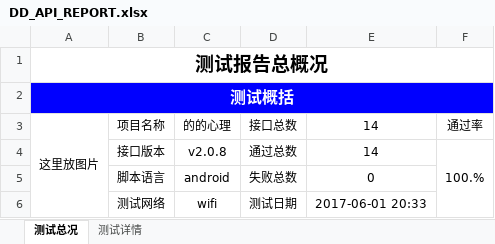
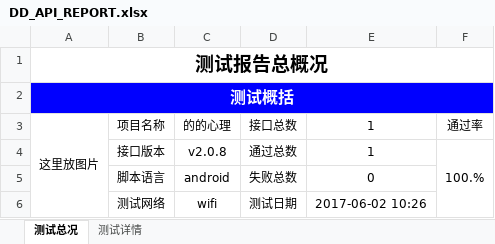
Before and after one commit to Fireln/http_api_python, an Excel workbook: dotest/DD_API_REPORT.xlsx, sheet 测试总况, drawn as a sheet; values as stored, in another font and other column widths than the file's, no borders; charts and pictures not drawn; the diff names each change by its address in the sheet, - before the commit and + after, or states it on an @@ line.

```diff
--- a/dotest/DD_API_REPORT.xlsx (sheet 测试总况)
+++ b/dotest/DD_API_REPORT.xlsx (sheet 测试总况)
-E3:E4: 14
+E3:E4: 1
-E6: 2017-06-01 20:33
+E6: 2017-06-02 10:26
```
Also changed, not shown: sheet 测试详情, charts or pictures, 13 other files.
